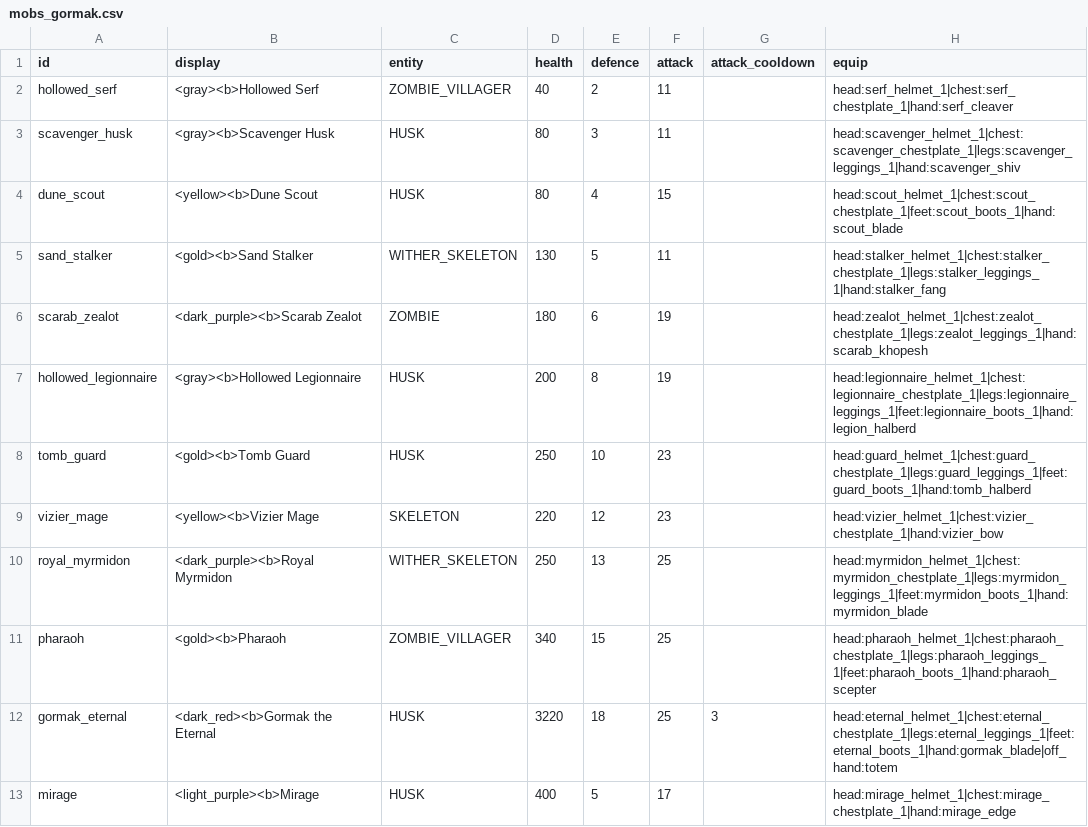
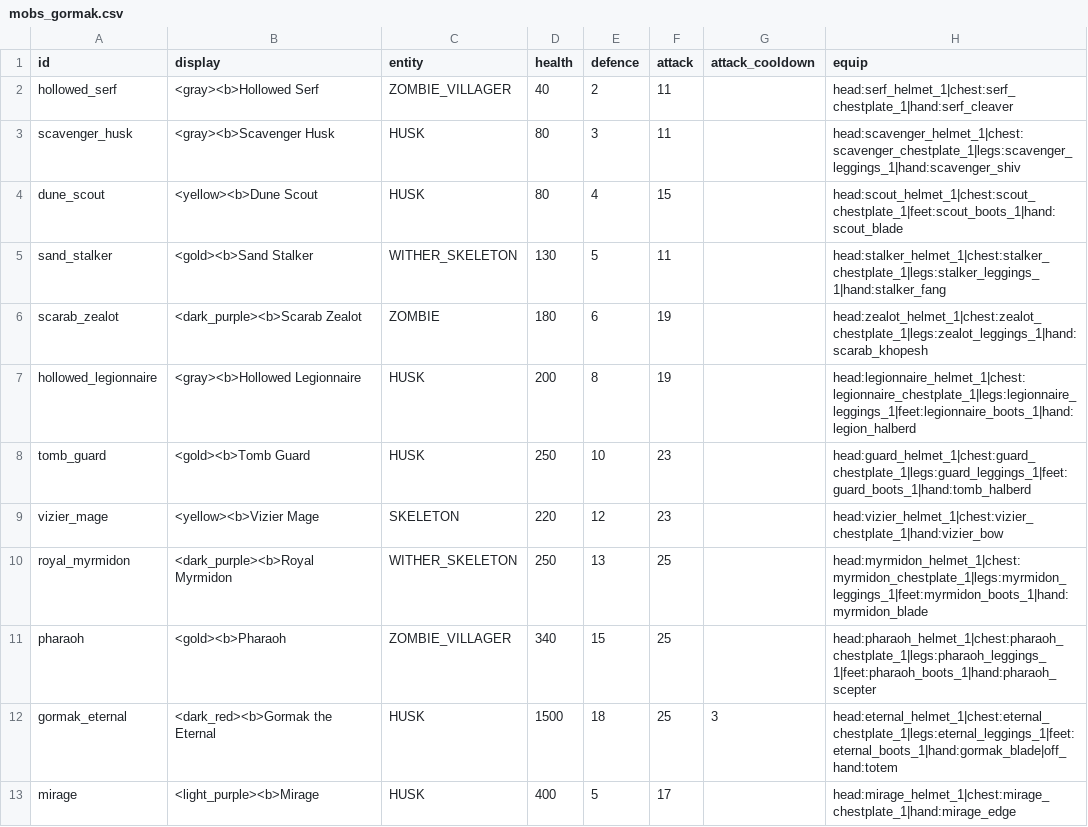
Before and after one commit to charky-p/aurora-plugin, a CSV file: scripts/data/mobs_gormak.csv, drawn as a sheet; only a part is shown; the diff names each change by its address in the sheet, - before the commit and + after, or states it on an @@ line.

```diff
--- a/scripts/data/mobs_gormak.csv
+++ b/scripts/data/mobs_gormak.csv
-D12 (health): 3220
+D12 (health): 1500
```
Also changed, not shown: scripts/data/guis_shops_components.csv, scripts/data/resources.csv, 22 other files.
